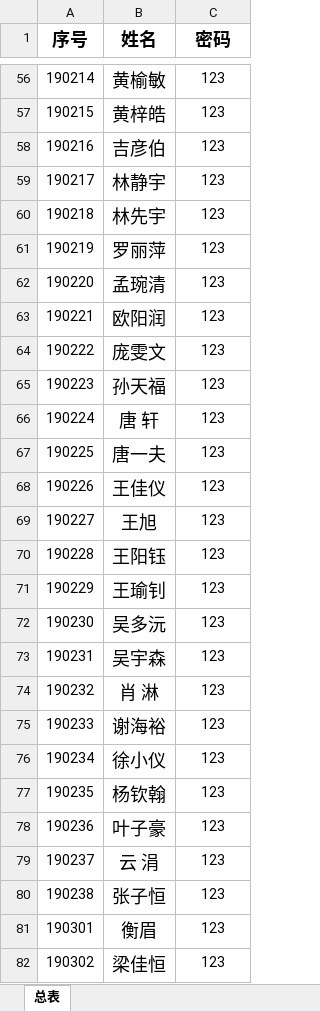
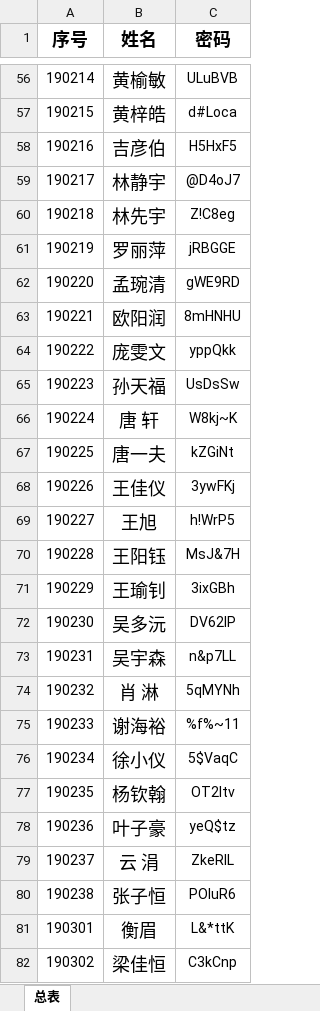
Before and after one commit to tangyushan/tangyushan.github.io, an Excel workbook: data/users.xlsx, sheet 总表, drawn as a sheet; only a part is shown, gaps mark what is left out; values as stored, in another font and other column widths than the file's, no borders; the diff covers the shown part only; the diff names each change by its address in the sheet, - before the commit and + after, or states it on an @@ line.

```diff
--- a/data/users.xlsx (sheet 总表)
+++ b/data/users.xlsx (sheet 总表)
-C56 (密码): 123
+C56 (密码): ULuBVB
-C57 (密码): 123
+C57 (密码): d#Loca
-C58 (密码): 123
+C58 (密码): H5HxF5
-C59 (密码): 123
+C59 (密码): @D4oJ7
-C60 (密码): 123
+C60 (密码): Z!C8eg
-C61 (密码): 123
+C61 (密码): jRBGGE
-C62 (密码): 123
+C62 (密码): gWE9RD
-C63 (密码): 123
+C63 (密码): 8mHNHU
-C64 (密码): 123
+C64 (密码): yppQkk
-C65 (密码): 123
+C65 (密码): UsDsSw
-C66 (密码): 123
+C66 (密码): W8kj~K
-C67 (密码): 123
+C67 (密码): kZGiNt
-C68 (密码): 123
+C68 (密码): 3ywFKj
-C69 (密码): 123
+C69 (密码): h!WrP5
-C70 (密码): 123
+C70 (密码): MsJ&7H
-C71 (密码): 123
+C71 (密码): 3ixGBh
-C72 (密码): 123
+C72 (密码): DV62IP
-C73 (密码): 123
+C73 (密码): n&p7LL
-C74 (密码): 123
+C74 (密码): 5qMYNh
-C75 (密码): 123
+C75 (密码): %f%~11
-C76 (密码): 123
+C76 (密码): 5$VaqC
-C77 (密码): 123
+C77 (密码): OT2ltv
-C78 (密码): 123
+C78 (密码): yeQ$tz
-C79 (密码): 123
+C79 (密码): ZkeRIL
-C80 (密码): 123
+C80 (密码): POIuR6
-C81 (密码): 123
+C81 (密码): L&*ttK
-C82 (密码): 123
+C82 (密码): C3kCnp
```
Also changed, not shown: 286 edited cells elsewhere in this sheet, 2 other files.
